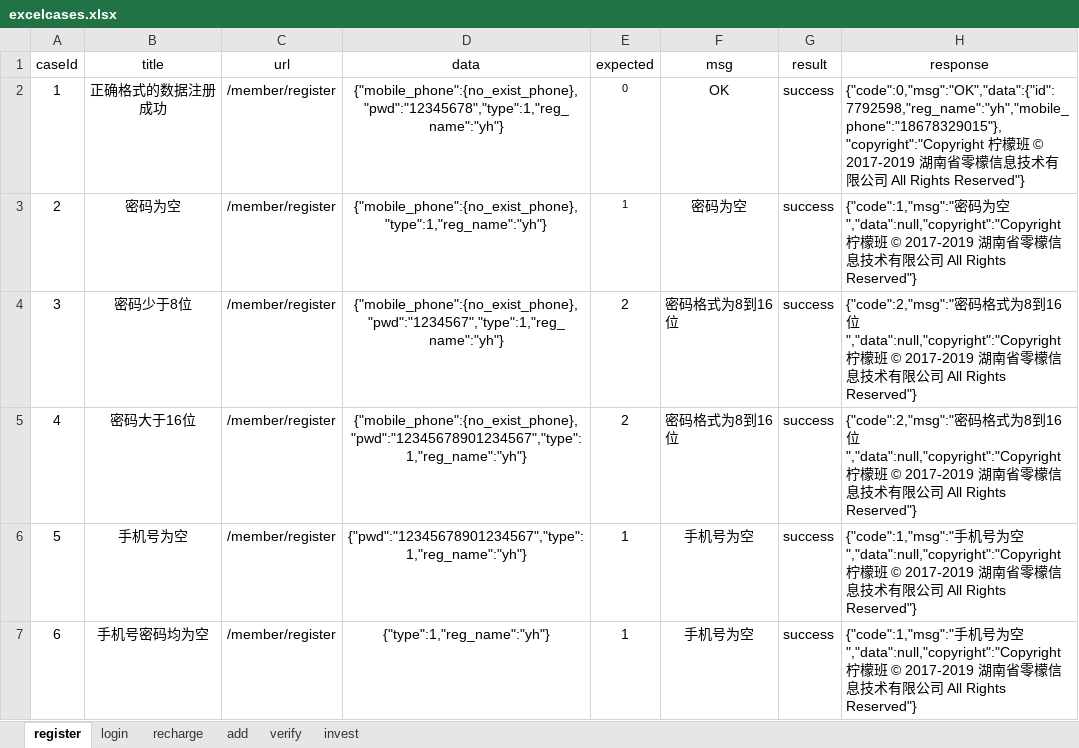
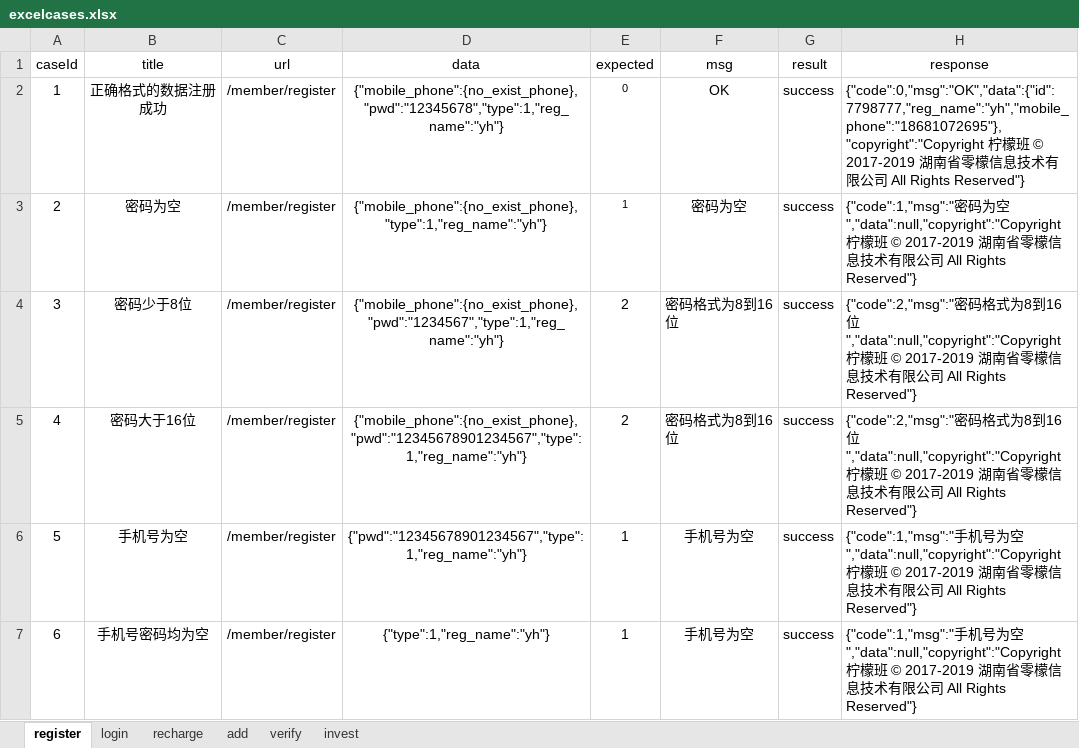
Before and after one commit to yhusr/pythonWorkspace3.17, an Excel workbook: data/excelcases.xlsx, sheet register, drawn as a sheet; only a part is shown; values as stored, in another font and other column widths than the file's, no borders; the diff names each change by its address in the sheet, - before the commit and + after, or states it on an @@ line.

```diff
--- a/data/excelcases.xlsx (sheet register)
+++ b/data/excelcases.xlsx (sheet register)
-H2 (response): {"code":0,"msg":"OK","data":{"id":7792598,"reg_name":"yh","mobile_phone":"18678329015"},"copyright":"Copyright 柠檬…
+H2 (response): {"code":0,"msg":"OK","data":{"id":7798777,"reg_name":"yh","mobile_phone":"18681072695"},"copyright":"Copyright 柠檬…
```
Also changed, not shown: sheet add, sheet recharge, sheet invest, sheet verify, sheet login, 21 other files.
